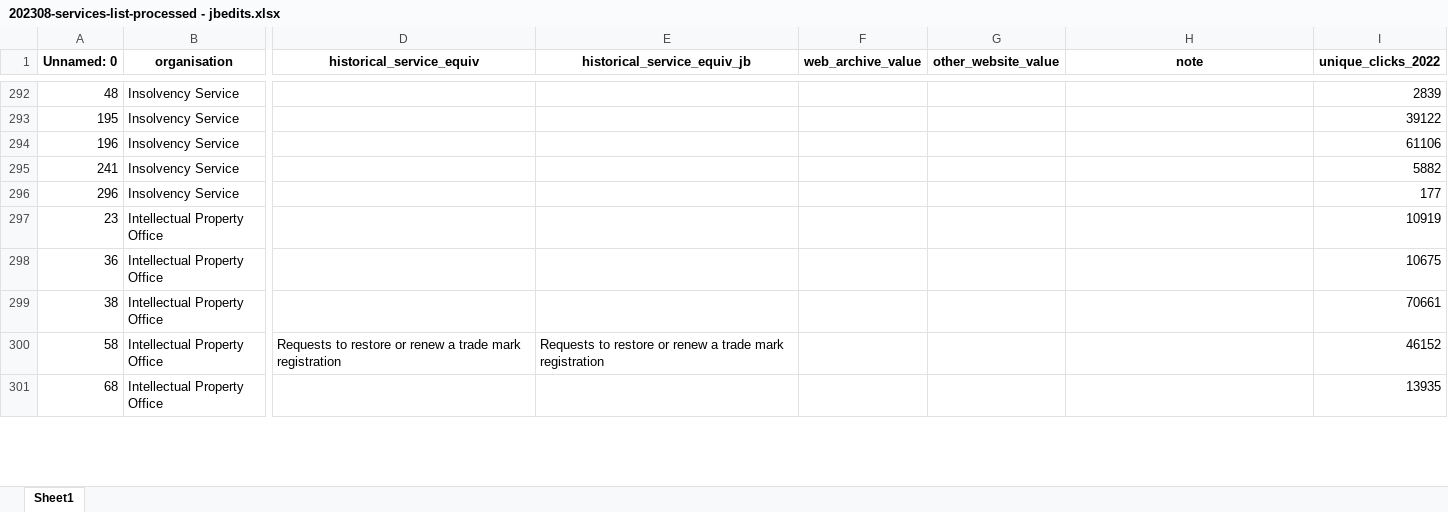
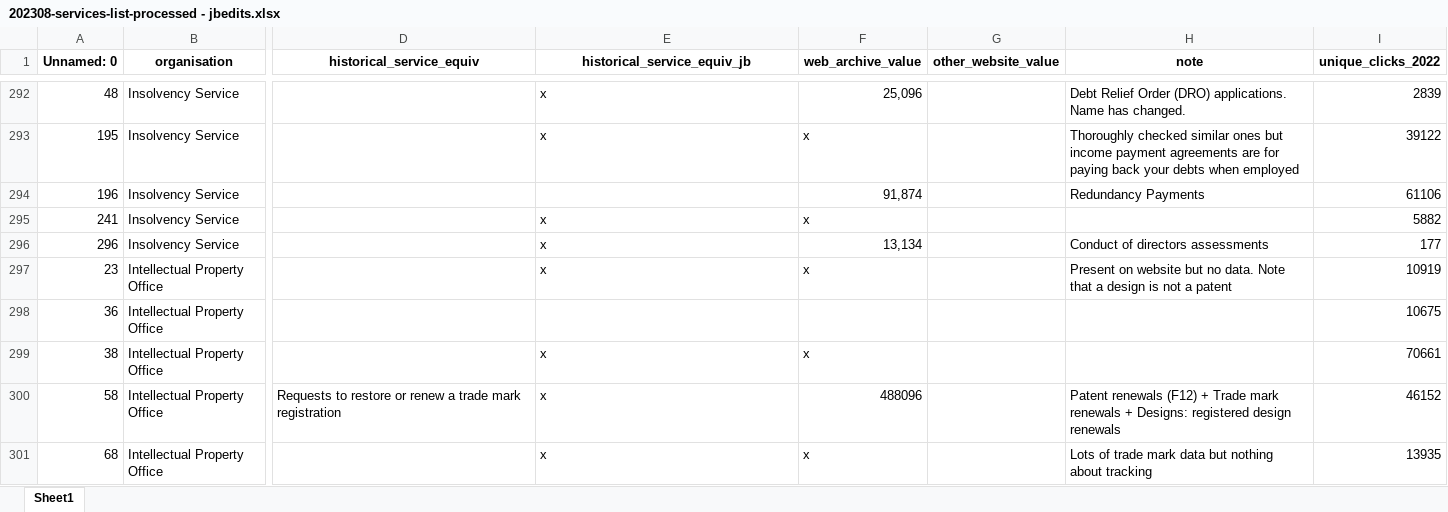
Before and after one commit to ai-for-public-services/structural-insights-into-uk-gov, an Excel workbook: data/processed/202308-services-list-processed - jbedits.xlsx, sheet Sheet1, drawn as a sheet; only a part is shown, gaps mark what is left out; values as stored, in another font and other column widths than the file's, no borders; the diff covers the shown part only; the diff names each change by its address in the sheet, - before the commit and + after, or states it on an @@ line.

Commit message:
Update 202308-services-list-processed - jbedits.xlsx

```diff
--- a/data/processed/202308-services-list-processed - jbedits.xlsx (sheet Sheet1)
+++ b/data/processed/202308-services-list-processed - jbedits.xlsx (sheet Sheet1)
-E292:E293 (historical_service_equiv_jb): (empty)
+E292:E293 (historical_service_equiv_jb): x
-F292 (web_archive_value): (empty)
+F292 (web_archive_value): 25,096
-H292 (note): (empty)
+H292 (note): Debt Relief Order (DRO) applications. Name has changed.
-F293 (web_archive_value): (empty)
+F293 (web_archive_value): x
-H293 (note): (empty)
+H293 (note): Thoroughly checked similar ones but income payment agreements are for paying back your debts when employed
-F294 (web_archive_value): (empty)
+F294 (web_archive_value): 91,874
-H294 (note): (empty)
+H294 (note): Redundancy Payments
-E295:E297 (historical_service_equiv_jb): (empty)
+E295:E297 (historical_service_equiv_jb): x
-F295 (web_archive_value): (empty)
+F295 (web_archive_value): x
-F296 (web_archive_value): (empty)
+F296 (web_archive_value): 13,134
-H296 (note): (empty)
+H296 (note): Conduct of directors assessments
-F297 (web_archive_value): (empty)
+F297 (web_archive_value): x
-H297 (note): (empty)
+H297 (note): Present on website but no data. Note that a design is not a patent
-E299 (historical_service_equiv_jb): (empty)
+E299 (historical_service_equiv_jb): x
-F299 (web_archive_value): (empty)
+F299 (web_archive_value): x
-E300 (historical_service_equiv_jb): Requests to restore or renew a trade mark registration
+E300 (historical_service_equiv_jb): x
-F300 (web_archive_value): (empty)
+F300 (web_archive_value): 488096
-H300 (note): (empty)
+H300 (note): Patent renewals (F12) + Trade mark renewals + Designs: registered design renewals
-E301 (historical_service_equiv_jb): (empty)
+E301 (historical_service_equiv_jb): x
-F301 (web_archive_value): (empty)
+F301 (web_archive_value): x
-H301 (note): (empty)
+H301 (note): Lots of trade mark data but nothing about tracking
```
Also changed, not shown: 111 edited cells elsewhere in this sheet.
